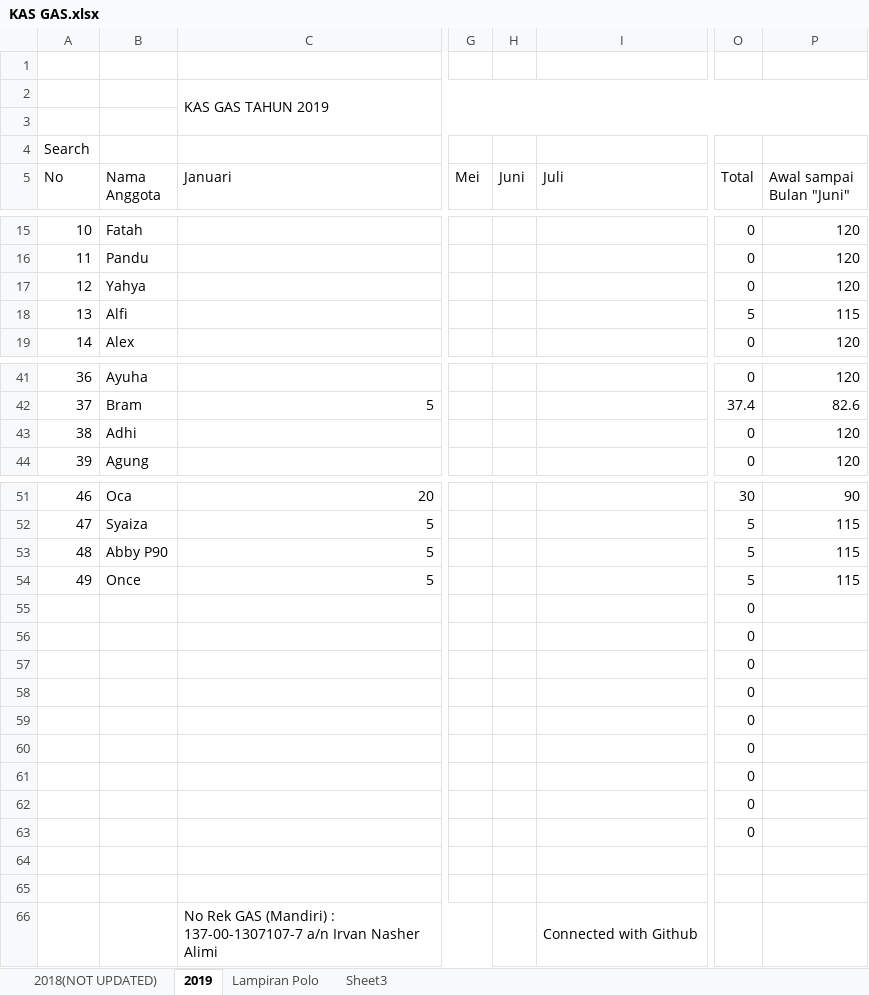
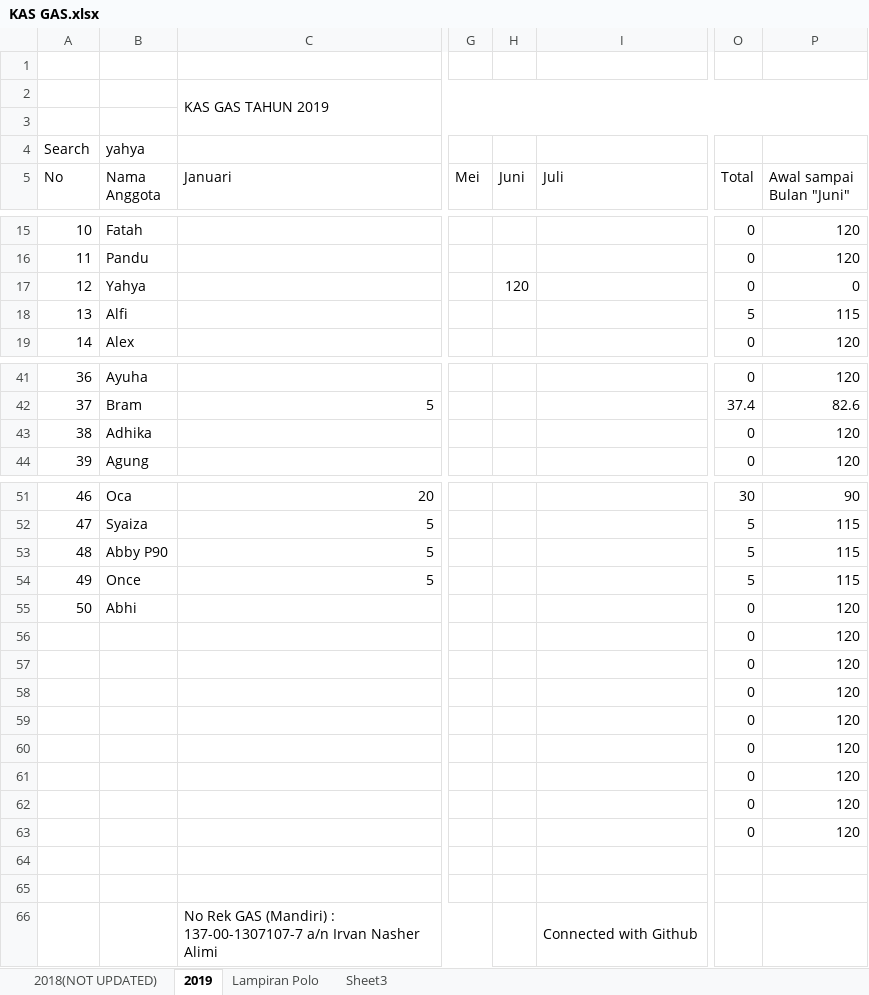
Before and after one commit to GAS08/Arsip-Keuangan-GAS, an Excel workbook: GAS/KAS GAS.xlsx, sheet 2019, drawn as a sheet; only a part is shown, gaps mark what is left out; values as stored, in another font and other column widths than the file's, no cell formats; conditional formats not drawn; the diff names each change by its address in the sheet, - before the commit and + after, or states it on an @@ line.

Commit message:
Yahya KAS
2018 20k
2019 120k
------------- +
140k (via Transfer)

```diff
--- a/GAS/KAS GAS.xlsx (sheet 2019)
+++ b/GAS/KAS GAS.xlsx (sheet 2019)
-B4 (Nama Anggota): (empty)
+B4 (Nama Anggota): yahya
-H17 (Juni): (empty)
+H17 (Juni): 120
-P17 (Awal sampai Bulan "Juni"): 120
+P17 (Awal sampai Bulan "Juni"): 0
-B43 (Nama Anggota): Adhi
+B43 (Nama Anggota): Adhika
-A55 (No): (empty)
+A55 (No): 50
-B55 (Nama Anggota): (empty)
+B55 (Nama Anggota): Abhi
-P55:P63 (Awal sampai Bulan "Juni"): (empty)
+P55:P63 (Awal sampai Bulan "Juni"): 120
```
Also changed, not shown: sheet 2018(NOT UPDATED), cell formats.
